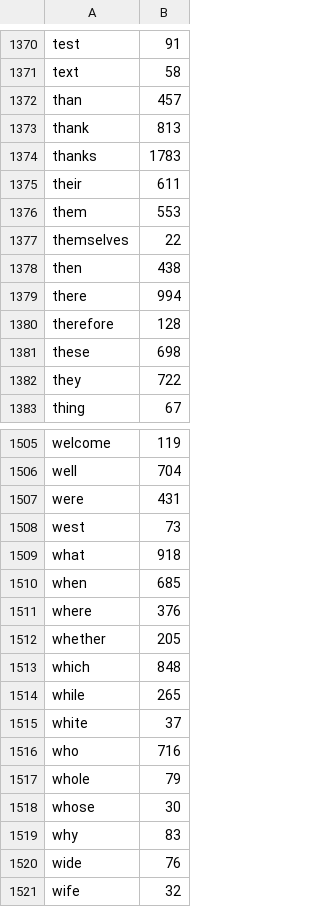
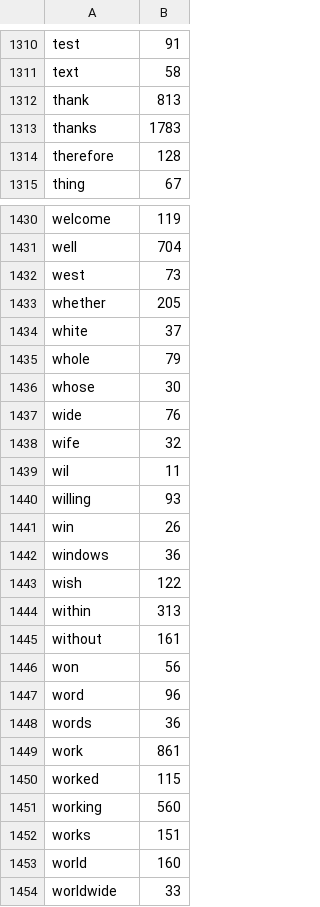
Before and after one commit to krzysztofzajaczkowski/let-me-spam-it-for-you, a CSV file: data-collecting/data/processed/filter_uq_dataset1_ham.csv, drawn as a sheet; only a part is shown, gaps mark what is left out; the shorter side is filled out with more unchanged rows; the diff covers the shown part only; the diff names each change by its address in the sheet, - before the commit and + after, or states it on an @@ line.

```diff
--- a/data-collecting/data/processed/filter_uq_dataset1_ham.csv
+++ b/data-collecting/data/processed/filter_uq_dataset1_ham.csv
-row 1372: than | 457
-row 1375: their | 611
-row 1376: them | 553
-row 1377: themselves | 22
-row 1378: then | 438
-row 1379: there | 994
-row 1381: these | 698
-row 1382: they | 722
-row 1507: were | 431
-row 1509: what | 918
-row 1510: when | 685
-row 1511: where | 376
-row 1513: which | 848
-row 1514: while | 265
-row 1516: who | 716
-row 1519: why | 83
```
Also changed, not shown: 70 removed rows and 1 edited cell elsewhere in this file, data-collecting/data/processed/filter_uq_dataset1_spam.csv.
